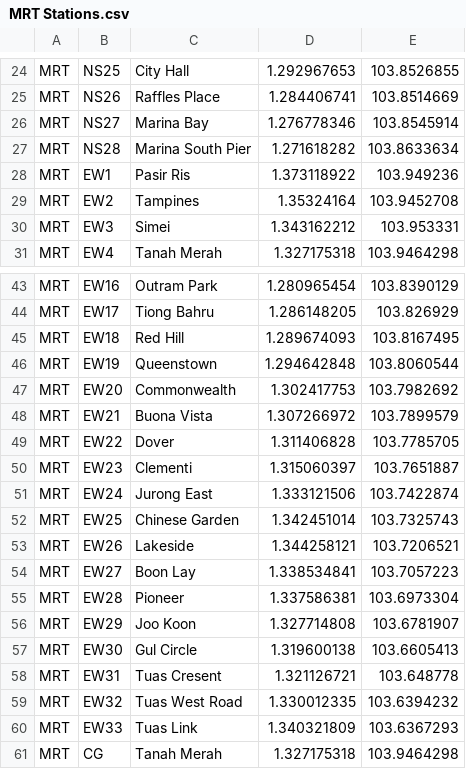
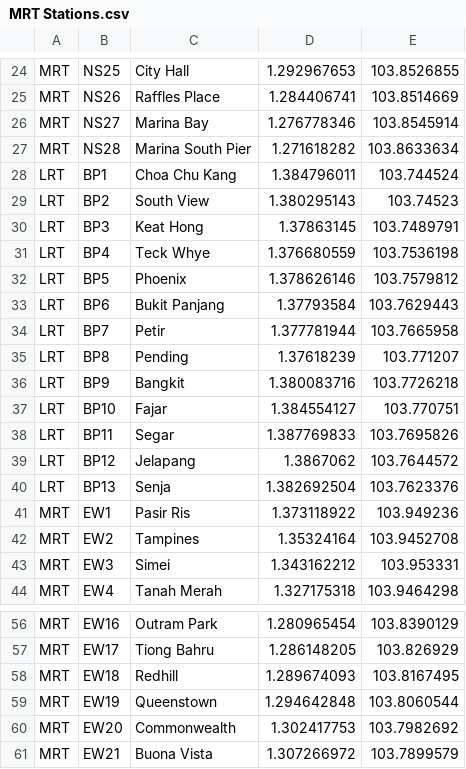
Before and after one commit to failurelyc/Aiepoissac-Bus-App-Frontend, a CSV file: app/src/main/assets/MRT Stations.csv, drawn as a sheet; only a part is shown, gaps mark what is left out; the shorter side is filled out with more unchanged rows.

Commit message:
UI layout improvements to Bus Arrivals, Home Page, Nearby Page. Also implemented searching for bus stops using partial bus stop codes or road names, and for MRT stations using partial names

```diff
--- a/app/src/main/assets/MRT Stations.csv
+++ b/app/src/main/assets/MRT Stations.csv
@@ -27,2 +27,15 @@ MRT,NS27,Marina Bay,1.276778346,103.8545914
 MRT,NS28,Marina South Pier,1.271618282,103.8633634
+LRT,BP1,Choa Chu Kang,1.384796011,103.744524
+LRT,BP2,South View,1.380295143,103.74523
+LRT,BP3,Keat Hong,1.37863145,103.7489791
+LRT,BP4,Teck Whye,1.376680559,103.7536198
+LRT,BP5,Phoenix,1.378626146,103.7579812
+LRT,BP6,Bukit Panjang,1.37793584,103.7629443
+LRT,BP7,Petir,1.377781944,103.7665958
+LRT,BP8,Pending,1.37618239,103.771207
+LRT,BP9,Bangkit,1.380083716,103.7726218
+LRT,BP10,Fajar,1.384554127,103.770751
+LRT,BP11,Segar,1.387769833,103.7695826
+LRT,BP12,Jelapang,1.3867062,103.7644572
+LRT,BP13,Senja,1.382692504,103.7623376
 MRT,EW1,Pasir Ris,1.373118922,103.949236
@@ -44,3 +57,3 @@ MRT,EW16,Outram Park,1.280965454,103.8390129
 MRT,EW17,Tiong Bahru,1.286148205,103.826929
-MRT,EW18,Red Hill,1.289674093,103.8167495
+MRT,EW18,Redhill,1.289674093,103.8167495
 MRT,EW19,Queenstown,1.294642848,103.8060544
```
Also changed, not shown: 20 other files.
